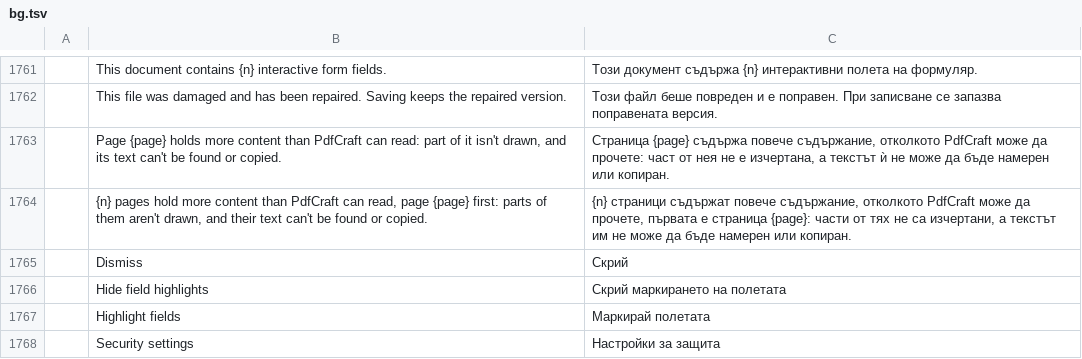
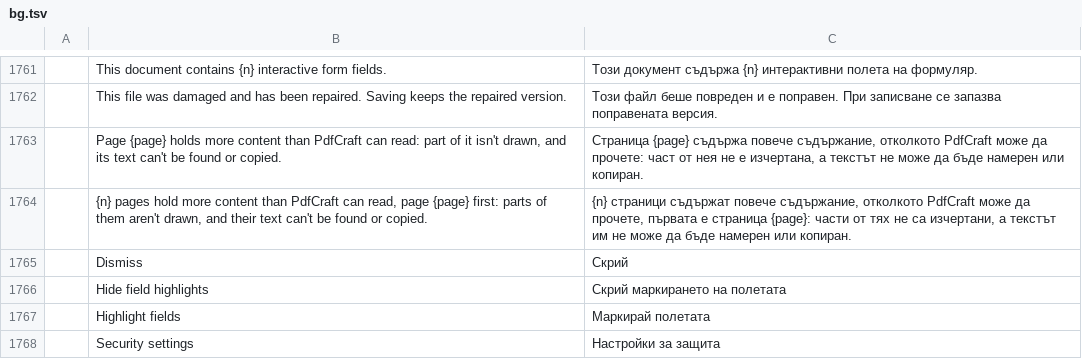
Before and after one commit to SonaliHar/pdfcraft, a TSV file: crates/ui-egui/src/i18n/bg.tsv, drawn as a sheet; only a part is shown, gaps mark what is left out.

```diff
--- a/crates/ui-egui/src/i18n/bg.tsv
+++ b/crates/ui-egui/src/i18n/bg.tsv
@@ -1762,3 +1762,3 @@
 	This file was damaged and has been repaired. Saving keeps the repaired version.	Този файл беше повреден и е поправен. При записване се запазва поправената версия.
-	Page {page} holds more content than PdfCraft can read: part of it isn't drawn, and its text can't be found or copied.	Страница {page} съдържа повече съдържание, отколкото PdfCraft може да прочете: част от нея не е изчертана, а текстът ѝ не може да бъде намерен или копиран.
+	Page {page} holds more content than PdfCraft can read: part of it isn't drawn, and its text can't be found or copied.	Страница {page} съдържа повече съдържание, отколкото PdfCraft може да прочете: част от нея не е изчертана, а текстът не може да бъде намерен или копиран.
 	{n} pages hold more content than PdfCraft can read, page {page} first: parts of them aren't drawn, and their text can't be found or copied.	{n} страници съдържат повече съдържание, отколкото PdfCraft може да прочете, първата е страница {page}: части от тях не са изчертани, а текстът им не може да бъде намерен или копиран.
```
